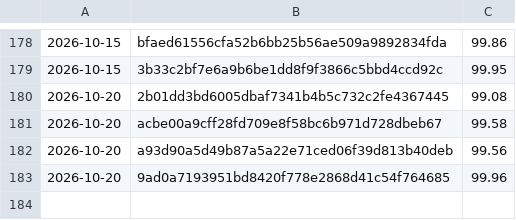
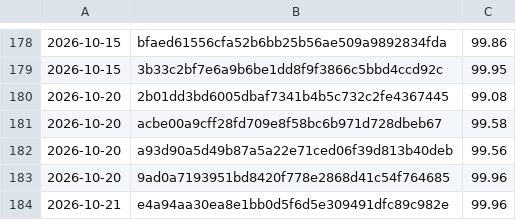
Before and after one commit to Danathar/sensi, a CSV file: coverage-trend.csv, drawn as a sheet; only a part is shown, gaps mark what is left out.

```diff
--- a/coverage-trend.csv
+++ b/coverage-trend.csv
@@ -183 +183,2 @@
 2026-10-20,9ad0a7193951bd8420f778e2868d41c54f764685,99.96
+2026-10-21,e4a94aa30ea8e1bb0d5f6d5e309491dfc89c982e,99.96
```
